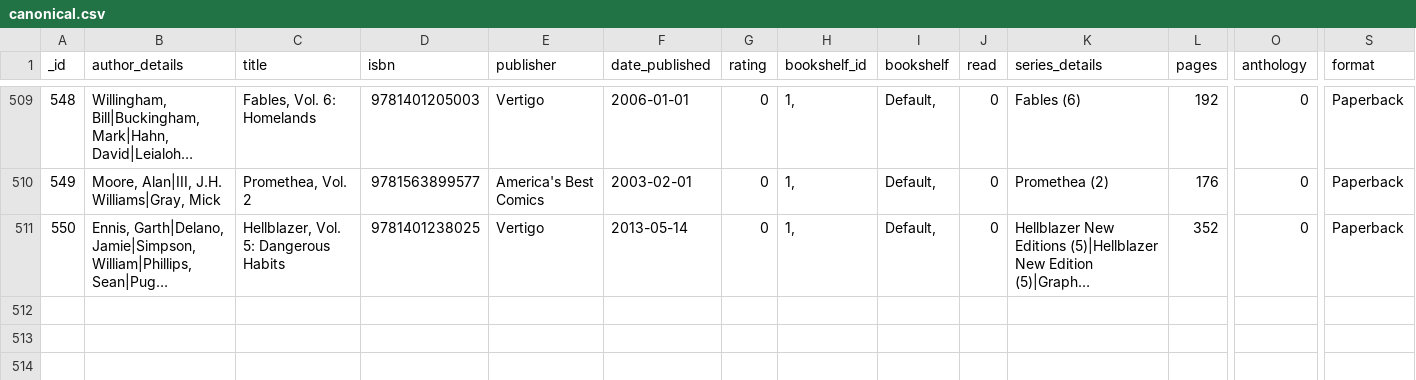
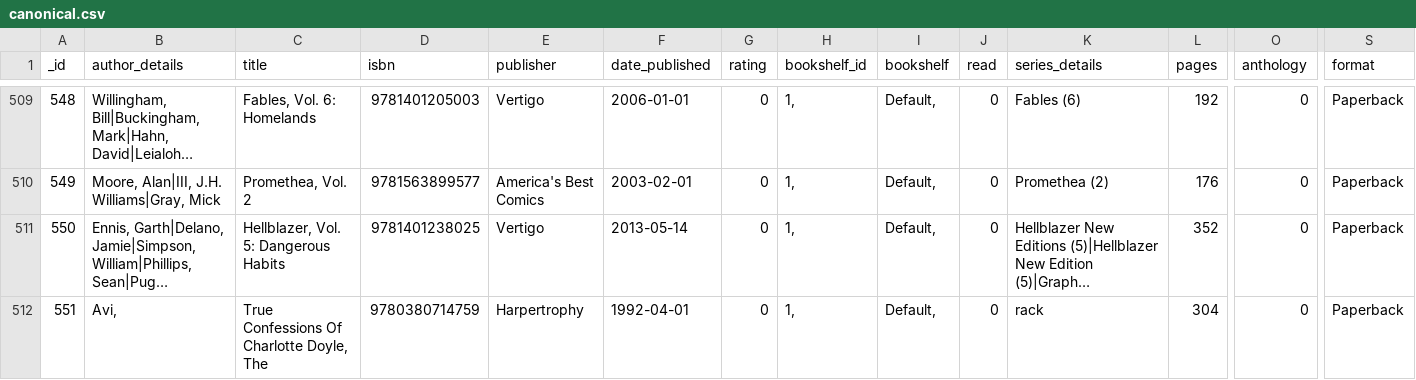
Before and after one commit to mouse-reeve/book-catalogue, a CSV file: canonical.csv, drawn as a sheet; only a part is shown, gaps mark what is left out; long unchanged cells end in …; rows hold the shown columns only; the diff names each change by its address in the sheet, - before the commit and + after, or states it on an @@ line.

Commit message:
Somehow missing this book from the catalog
Must have lost it during changing phones. Disturbing implications
about the integrity of my canonical list!

```diff
--- a/canonical.csv
+++ b/canonical.csv
+row 512: 551 | Avi, | True Confessions Of Charlotte Doyle, The | 9780380714759 | Harpertrophy | 1992-04-01 | 0 | 1, | Default, | 0 | rack | 304 | 0 | Paperback
```
